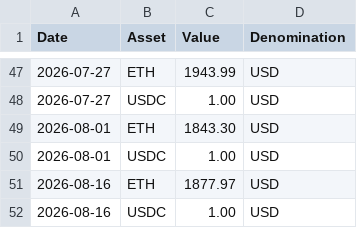
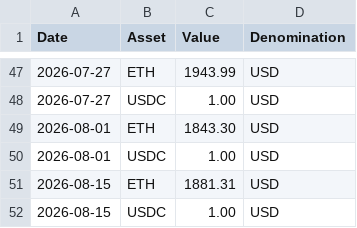
Before and after one commit to walletbeat/walletbeat, a TSV file: governance/treasury/price-data.tsv, drawn as a sheet; only a part is shown, gaps mark what is left out.

```diff
--- a/governance/treasury/price-data.tsv
+++ b/governance/treasury/price-data.tsv
@@ -50,3 +50,3 @@ Date	Asset	Value	Denomination
 2026-08-01	USDC	1.00	USD
-2026-08-16	ETH	1877.97	USD
-2026-08-16	USDC	1.00	USD
+2026-08-15	ETH	1881.31	USD
+2026-08-15	USDC	1.00	USD
```
Also changed, not shown: governance/treasury/addresses.tsv, governance/treasury/treasury-operations.tsv, 3 other files.
